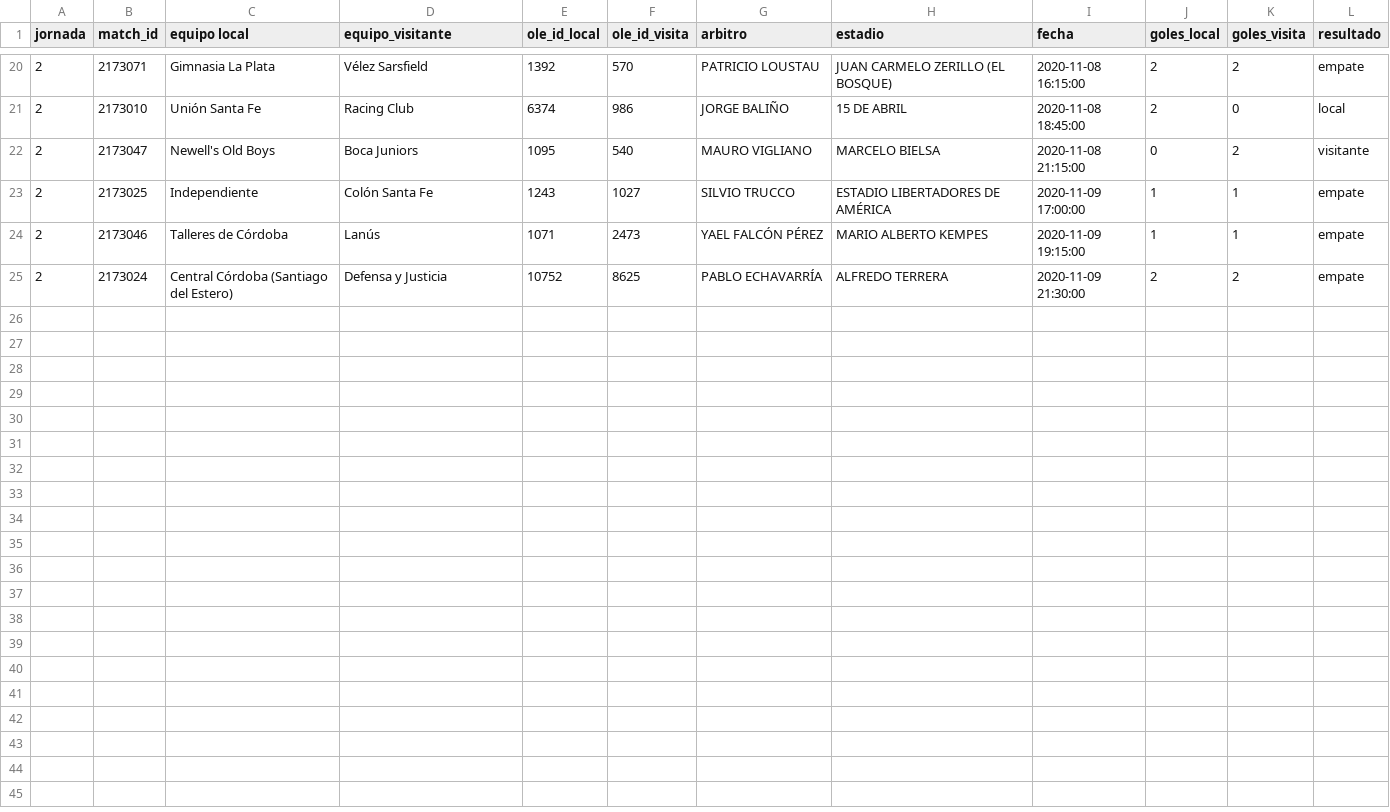
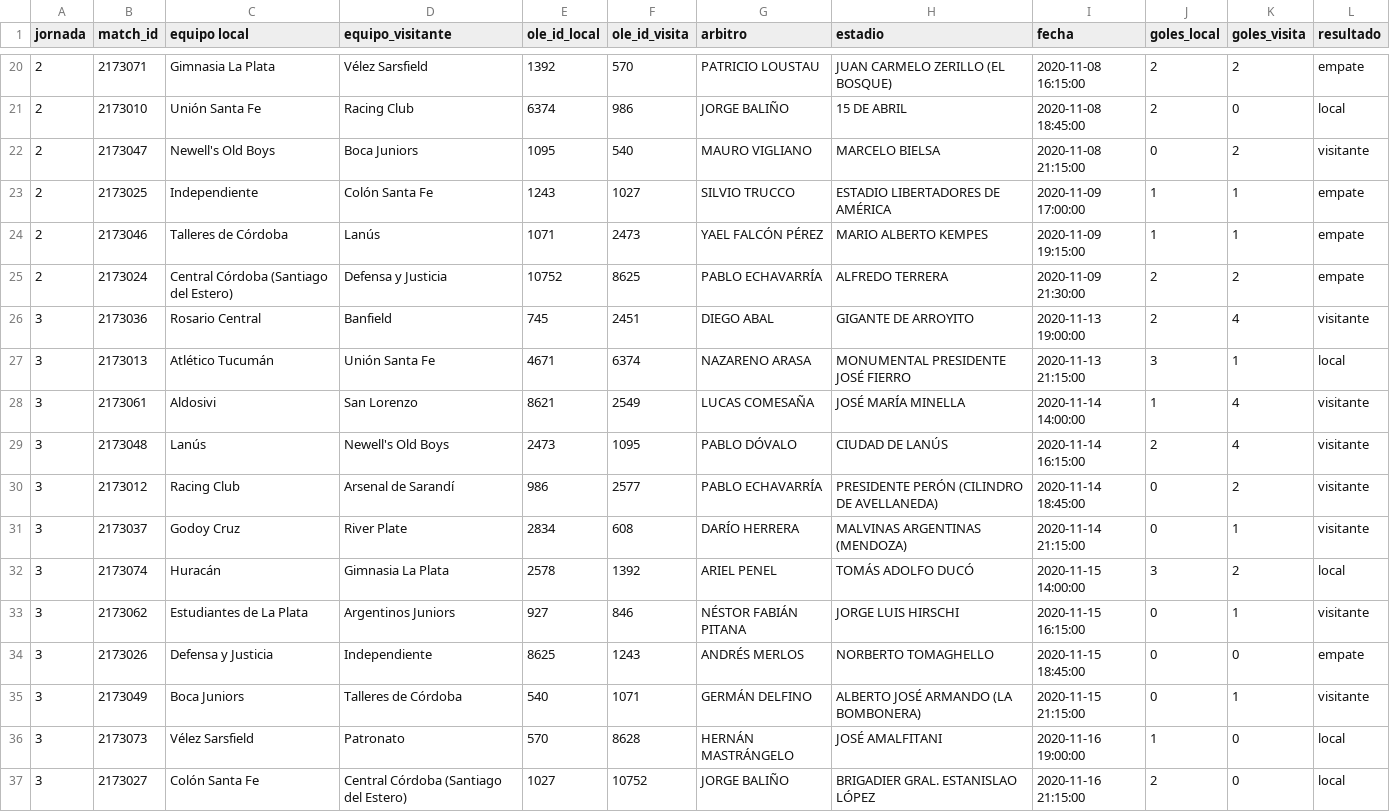
Before and after one commit to Racana/grandt-scrapper, a CSV file: Ole/datos_partido.csv, drawn as a sheet; only a part is shown, gaps mark what is left out.

Commit message:
collect players data

```diff
--- a/Ole/datos_partido.csv
+++ b/Ole/datos_partido.csv
@@ -25 +25,13 @@ jornada,match_id,equipo local,equipo_visitante,ole_id_local,ole_id_visita,arbitr
 2,2173024,Central Córdoba (Santiago del Estero),Defensa y Justicia,10752,8625,PABLO ECHAVARRÍA,ALFREDO TERRERA,2020-11-09 21:30:00,2,2,empate
+3,2173036,Rosario Central,Banfield,745,2451,DIEGO ABAL,GIGANTE DE ARROYITO,2020-11-13 19:00:00,2,4,visitante
+3,2173013,Atlético Tucumán,Unión Santa Fe,4671,6374,NAZARENO ARASA,MONUMENTAL PRESIDENTE JOSÉ FIERRO,2020-11-13 21:15:00,3,1,local
+3,2173061,Aldosivi,San Lorenzo,8621,2549,LUCAS COMESAÑA,JOSÉ MARÍA MINELLA,2020-11-14 14:00:00,1,4,visitante
+3,2173048,Lanús,Newell's Old Boys,2473,1095,PABLO DÓVALO,CIUDAD DE LANÚS,2020-11-14 16:15:00,2,4,visitante
+3,2173012,Racing Club,Arsenal de Sarandí,986,2577,PABLO ECHAVARRÍA,PRESIDENTE PERÓN (CILINDRO DE AVELLANEDA),2020-11-14 18:45:00,0,2,visitante
+3,2173037,Godoy Cruz,River Plate,2834,608,DARÍO HERRERA,MALVINAS ARGENTINAS (MENDOZA),2020-11-14 21:15:00,0,1,visitante
+3,2173074,Huracán,Gimnasia La Plata,2578,1392,ARIEL PENEL,TOMÁS ADOLFO DUCÓ,2020-11-15 14:00:00,3,2,local
+3,2173062,Estudiantes de La Plata,Argentinos Juniors,927,846,NÉSTOR FABIÁN PITANA,JORGE LUIS HIRSCHI,2020-11-15 16:15:00,0,1,visitante
+3,2173026,Defensa y Justicia,Independiente,8625,1243,ANDRÉS MERLOS,NORBERTO TOMAGHELLO,2020-11-15 18:45:00,0,0,empate
+3,2173049,Boca Juniors,Talleres de Córdoba,540,1071,GERMÁN DELFINO,ALBERTO JOSÉ ARMANDO (LA BOMBONERA),2020-11-15 21:15:00,0,1,visitante
+3,2173073,Vélez Sarsfield,Patronato,570,8628,HERNÁN MASTRÁNGELO,JOSÉ AMALFITANI,2020-11-16 19:00:00,1,0,local
+3,2173027,Colón Santa Fe,Central Córdoba (Santiago del Estero),1027,10752,JORGE BALIÑO,BRIGADIER GRAL. ESTANISLAO LÓPEZ,2020-11-16 21:15:00,2,0,local
```
Also changed, not shown: 2 other files.
